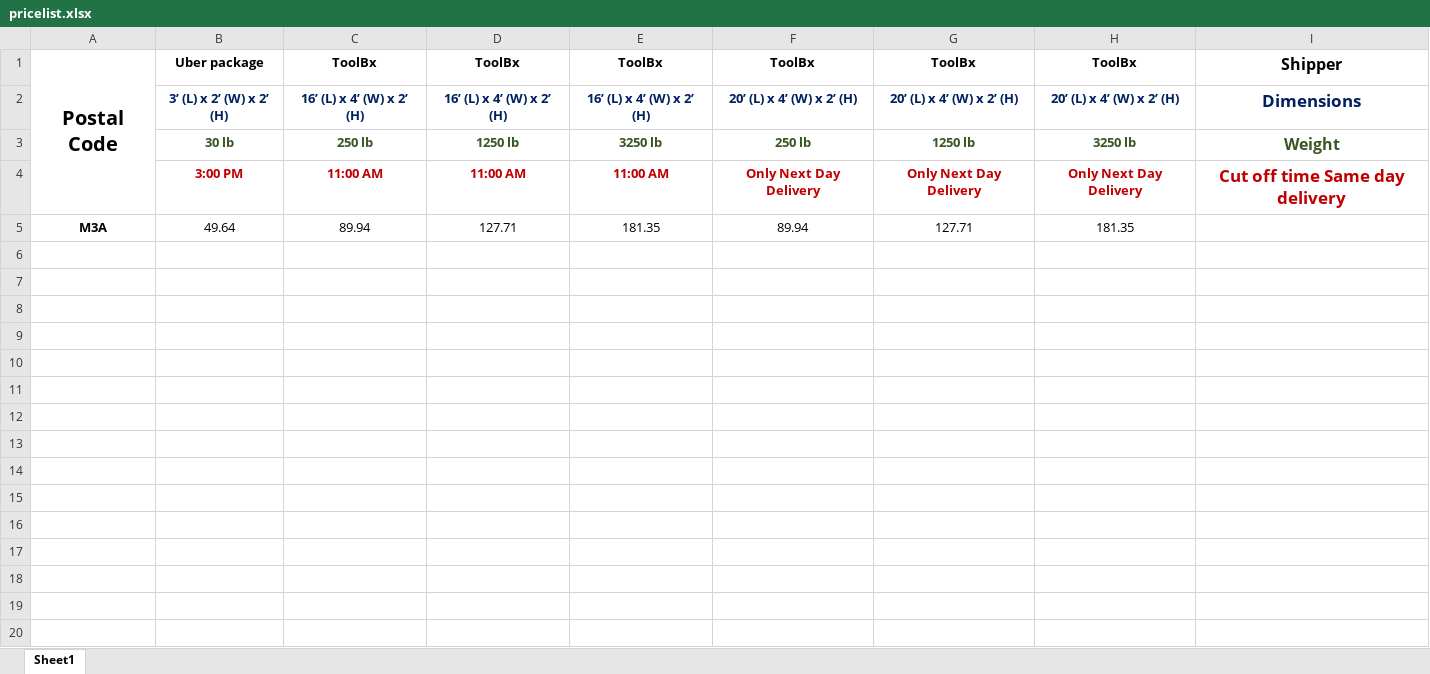
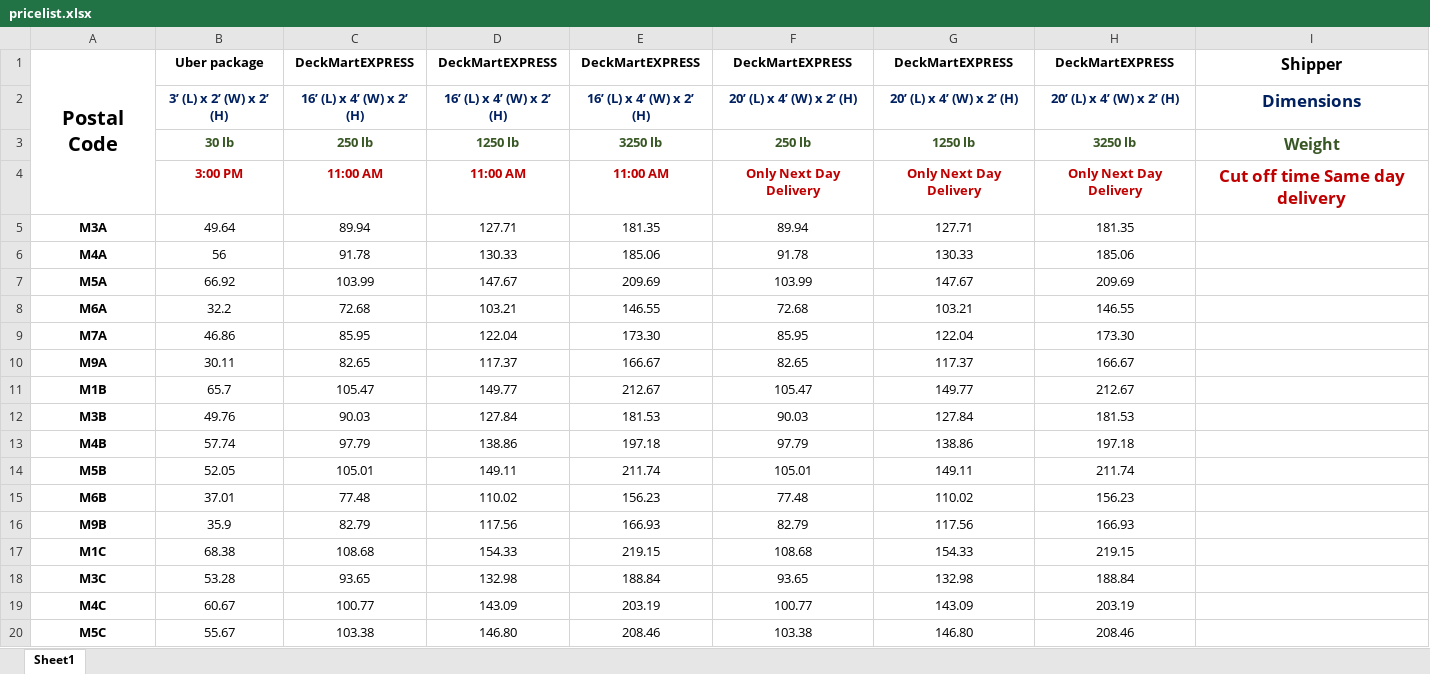
Before and after one commit to akna-tech/deckmart-lambda, an Excel workbook: uber/pricelist.xlsx, sheet Sheet1, drawn as a sheet; only a part is shown; values as stored, in another font and other column widths than the file's, no borders; charts and pictures not drawn; the diff covers the shown part only; the diff names each change by its address in the sheet, - before the commit and + after, or states it on an @@ line.

```diff
--- a/uber/pricelist.xlsx (sheet Sheet1)
+++ b/uber/pricelist.xlsx (sheet Sheet1)
-C1: ToolBx
+C1: DeckMartEXPRESS
-D1: ToolBx
+D1: DeckMartEXPRESS
-E1: ToolBx
+E1: DeckMartEXPRESS
-F1: ToolBx
+F1: DeckMartEXPRESS
-G1: ToolBx
+G1: DeckMartEXPRESS
-H1: ToolBx
+H1: DeckMartEXPRESS
+row 6: M4A | 56 | 91.78 | 130.33 | 185.06 | 91.78 | 130.33 | 185.06
+row 7: M5A | 66.92 | 103.99 | 147.67 | 209.69 | 103.99 | 147.67 | 209.69
+row 8: M6A | 32.2 | 72.68 | 103.21 | 146.55 | 72.68 | 103.21 | 146.55
+row 9: M7A | 46.86 | 85.95 | 122.04 | 173.30 | 85.95 | 122.04 | 173.30
+row 10: M9A | 30.11 | 82.65 | 117.37 | 166.67 | 82.65 | 117.37 | 166.67
+row 11: M1B | 65.7 | 105.47 | 149.77 | 212.67 | 105.47 | 149.77 | 212.67
+row 12: M3B | 49.76 | 90.03 | 127.84 | 181.53 | 90.03 | 127.84 | 181.53
+row 13: M4B | 57.74 | 97.79 | 138.86 | 197.18 | 97.79 | 138.86 | 197.18
+row 14: M5B | 52.05 | 105.01 | 149.11 | 211.74 | 105.01 | 149.11 | 211.74
+row 15: M6B | 37.01 | 77.48 | 110.02 | 156.23 | 77.48 | 110.02 | 156.23
+row 16: M9B | 35.9 | 82.79 | 117.56 | 166.93 | 82.79 | 117.56 | 166.93
+row 17: M1C | 68.38 | 108.68 | 154.33 | 219.15 | 108.68 | 154.33 | 219.15
+row 18: M3C | 53.28 | 93.65 | 132.98 | 188.84 | 93.65 | 132.98 | 188.84
+row 19: M4C | 60.67 | 100.77 | 143.09 | 203.19 | 100.77 | 143.09 | 203.19
+row 20: M5C | 55.67 | 103.38 | 146.80 | 208.46 | 103.38 | 146.80 | 208.46
```
Also changed, not shown: 84 added rows elsewhere in this sheet, charts or pictures, 11 other files.
